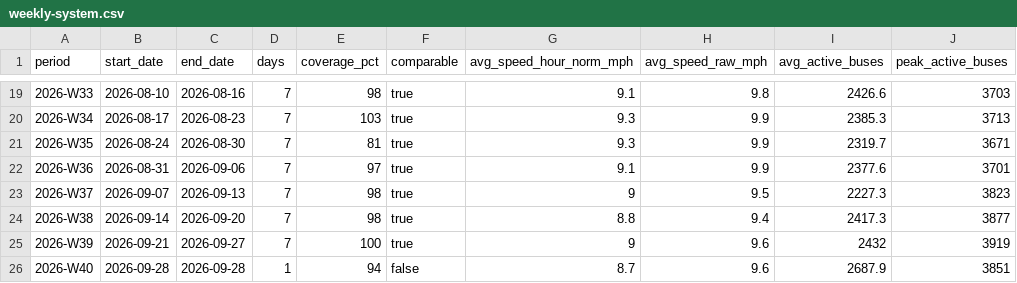
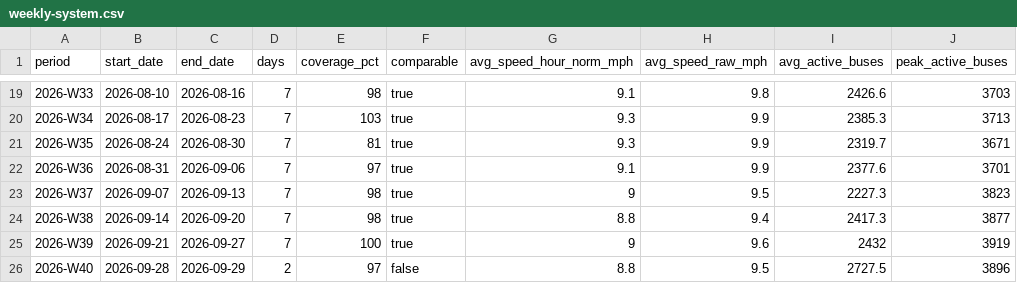
Before and after one commit to joshgreenman1973/experiments, a CSV file: nyc-bus-tracker/data/downloads/weekly-system.csv, drawn as a sheet; only a part is shown, gaps mark what is left out.

```diff
--- a/nyc-bus-tracker/data/downloads/weekly-system.csv
+++ b/nyc-bus-tracker/data/downloads/weekly-system.csv
@@ -25,2 +25,2 @@ period,start_date,end_date,days,coverage_pct,comparable,avg_speed_hour_norm_mph,
 2026-W39,2026-09-21,2026-09-27,7,100,true,9,9.6,2432,3919
-2026-W40,2026-09-28,2026-09-28,1,94,false,8.7,9.6,2687.9,3851
+2026-W40,2026-09-28,2026-09-29,2,97,false,8.8,9.5,2727.5,3896
```
Also changed, not shown: nyc-bus-tracker/data/downloads/weekly-routes.csv, 6 other files.
